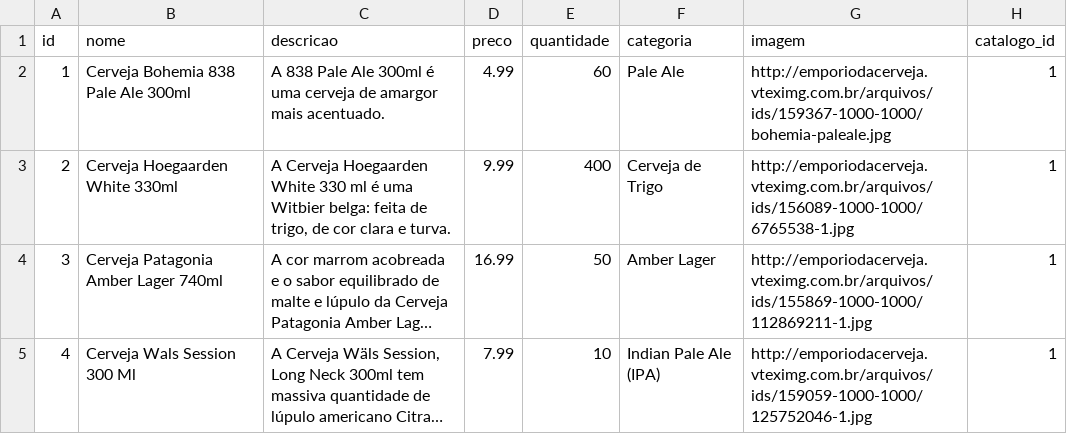
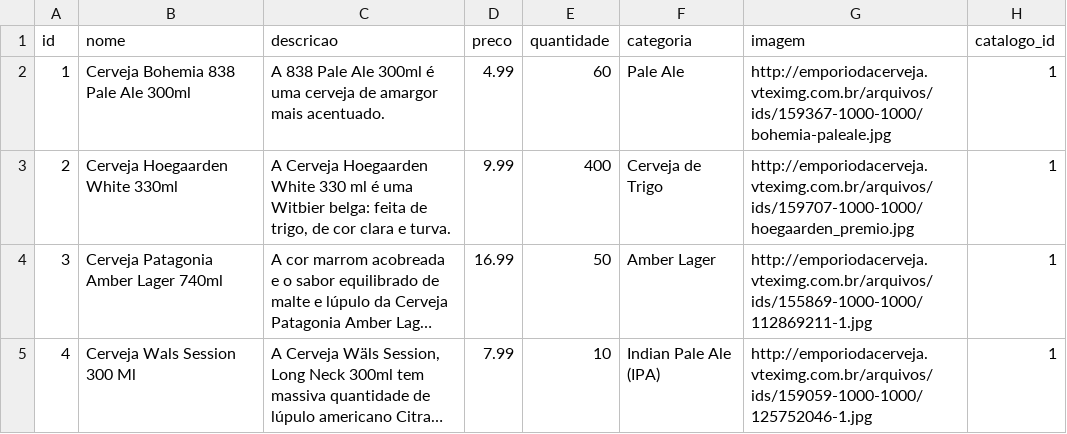
Before and after one commit to janes/cervejanet, a CSV file: src/main/resources/config/liquibase/produtos.csv, drawn as a sheet; only a part is shown; long unchanged cells end in …; the diff names each change by its address in the sheet, - before the commit and + after, or states it on an @@ line.

```diff
--- a/src/main/resources/config/liquibase/produtos.csv
+++ b/src/main/resources/config/liquibase/produtos.csv
-G3 (imagem): http://emporiodacerveja.vteximg.com.br/arquivos/ids/156089-1000-1000/6765538-1.jpg
+G3 (imagem): http://emporiodacerveja.vteximg.com.br/arquivos/ids/159707-1000-1000/hoegaarden_premio.jpg
```
Also changed, not shown: 6 other files.
